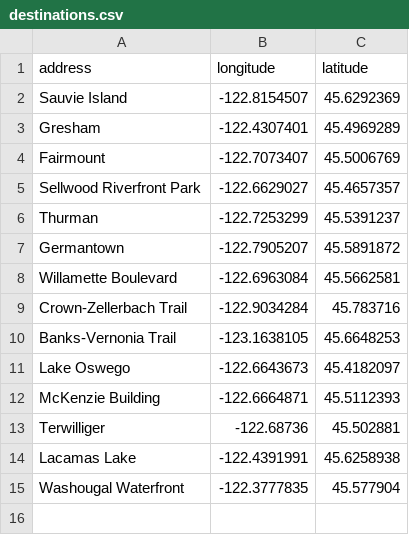
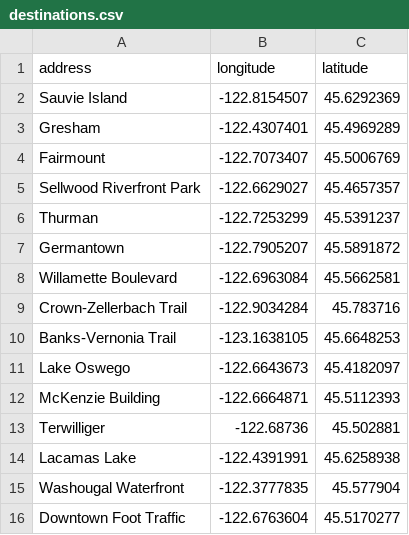
Before and after one commit to karldickman/rctc-distance-matrix, a CSV file: destinations.csv, drawn as a sheet.

Commit message:
Add downtown foot traffic as destination option.

```diff
--- a/destinations.csv
+++ b/destinations.csv
@@ -15 +15,2 @@ Lacamas Lake,-122.4391991,45.6258938
 Washougal Waterfront,-122.3777835,45.577904
+Downtown Foot Traffic,-122.6763604,45.5170277
```
